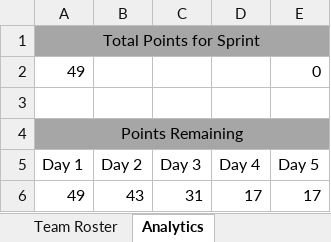
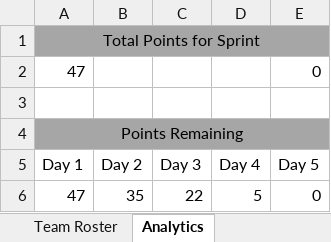
Before and after one commit to LachlanDow/Team6-Agile, an Excel workbook: Sprint 2/Sprint_Backlog/Sprint Backlog.xlsx, sheet Analytics, drawn as a sheet; values as stored, in another font and other column widths than the file's, no borders; charts and pictures not drawn; removed rows and columns are numbered as before the commit, all else as after; the diff names each change by its address in the sheet, - before the commit and + after, or states it on an @@ line.

```diff
--- a/Sprint 2/Sprint_Backlog/Sprint Backlog.xlsx (sheet Analytics)
+++ b/Sprint 2/Sprint_Backlog/Sprint Backlog.xlsx (sheet Analytics)
-A2 (Day 1): 49
+A2 (Day 1): 47
-row 6: 49 | 43 | 31 | 17 | 17
+row 6: 47 | 35 | 22 | 5 | 0
```
Also changed, not shown: sheet Sprint 2 Backlog, formulas that keep their value, charts or pictures.
